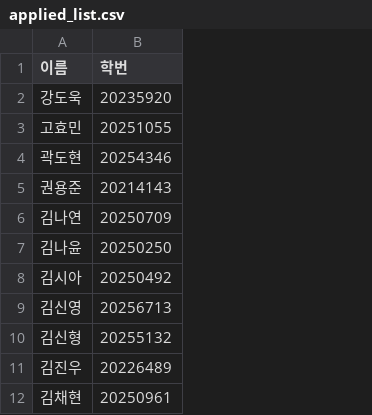
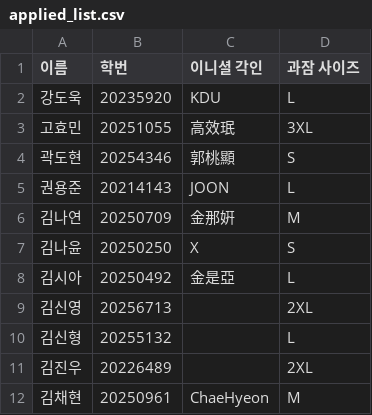
Before and after one commit to veeunn/-, a CSV file: applied_list.csv, drawn as a sheet; only a part is shown; the diff names each change by its address in the sheet, - before the commit and + after, or states it on an @@ line.

Commit message:
Add files via upload

```diff
--- a/applied_list.csv
+++ b/applied_list.csv
+column C (이니셜 각인), rows 2-12: KDU | 高效珉 | 郭桃顯 | JOON | 金那姸 | X | 金是亞 |  |  |  | ChaeHyeon
+column D (과잠 사이즈), rows 2-12: L | 3XL | S | L | M | S | L | 2XL | L | 2XL | M
```
